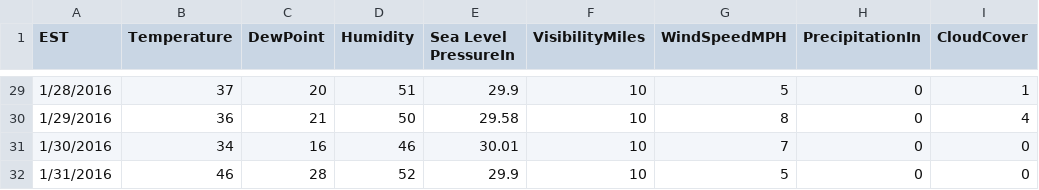
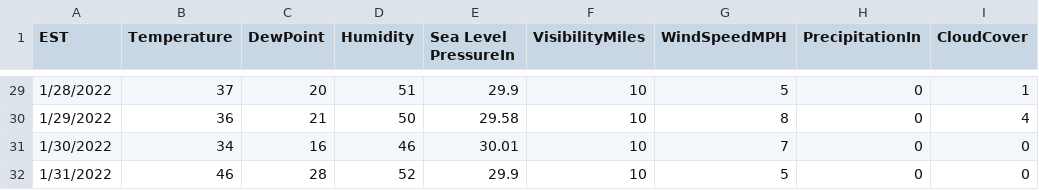
Before and after one commit to KonstantinosXouveroudis/learning-python, a CSV file: pandas/dataframes/nyc_weather.csv, drawn as a sheet; only a part is shown, gaps mark what is left out; the diff covers the shown part only; the diff names each change by its address in the sheet, - before the commit and + after, or states it on an @@ line.

```diff
--- a/pandas/dataframes/nyc_weather.csv
+++ b/pandas/dataframes/nyc_weather.csv
-A29 (EST): 1/28/2016
+A29 (EST): 1/28/2022
-A30 (EST): 1/29/2016
+A30 (EST): 1/29/2022
-A31 (EST): 1/30/2016
+A31 (EST): 1/30/2022
-A32 (EST): 1/31/2016
+A32 (EST): 1/31/2022
```
Also changed, not shown: 27 edited cells elsewhere in this file, 12 other files.
